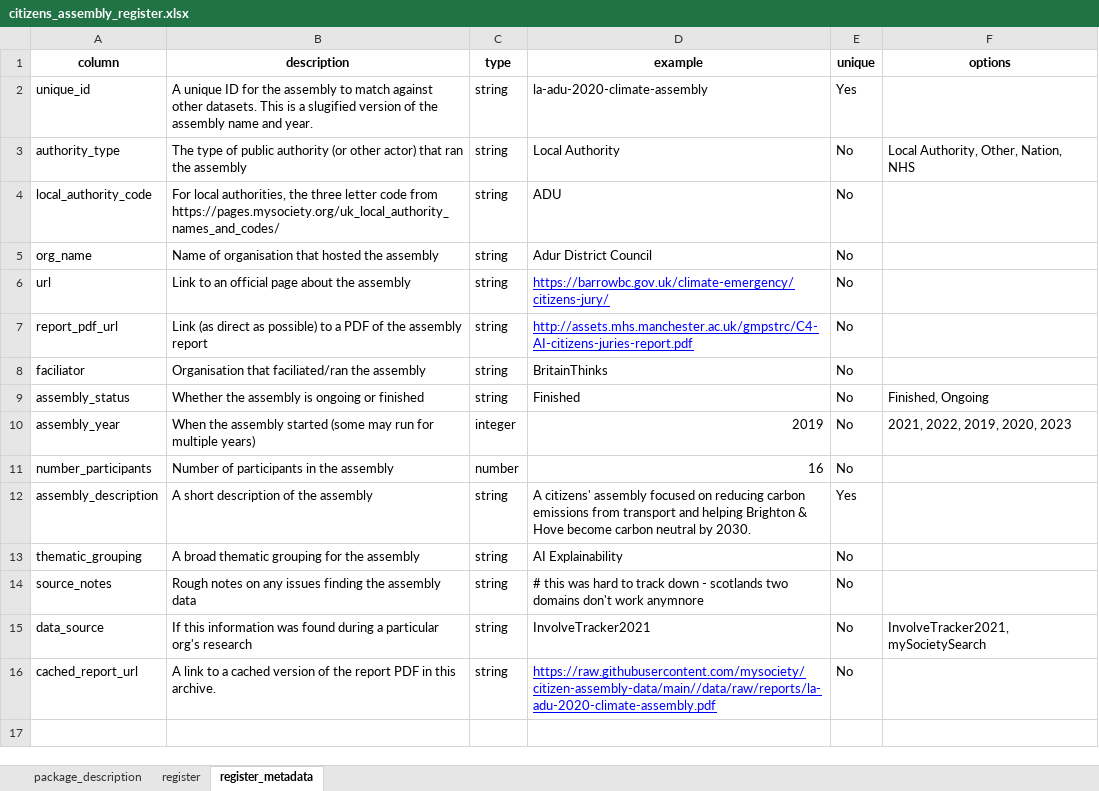
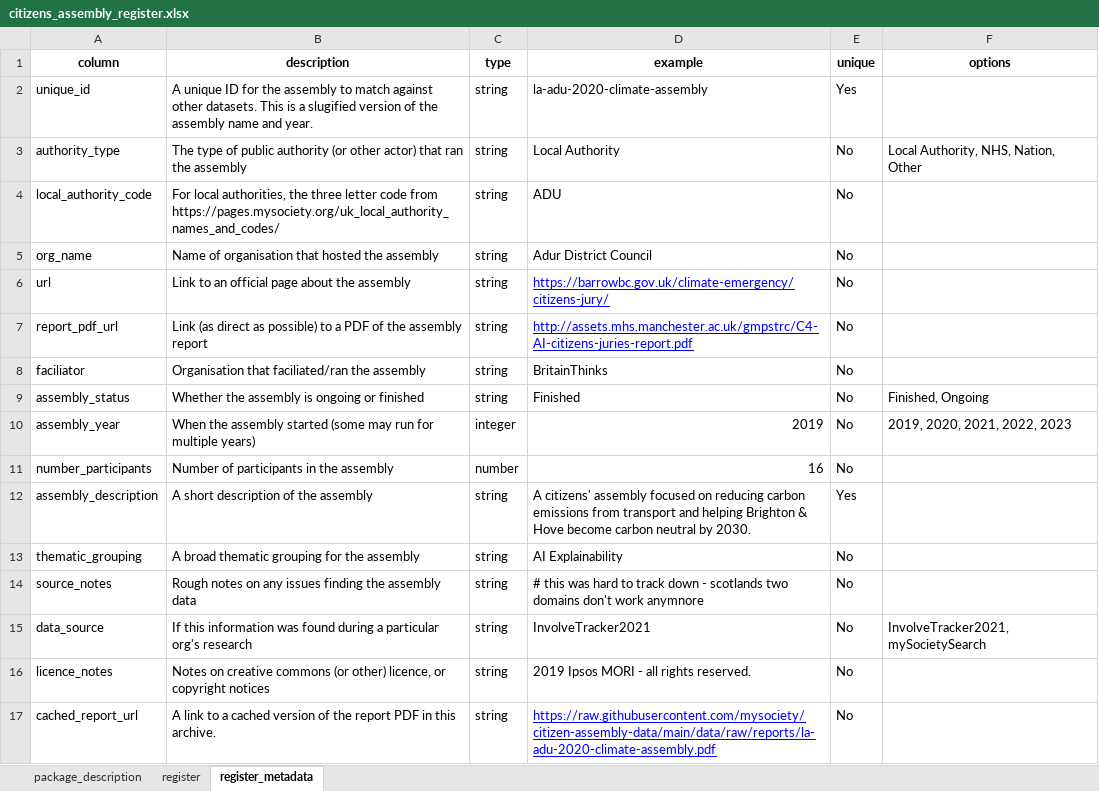
Before and after one commit to mysociety/citizen-assembly-data, an Excel workbook: docs/data/citizens_assembly_register/latest/citizens_assembly_register.xlsx, sheet register_metadata, drawn as a sheet; values as stored, in another font and other column widths than the file's, no borders; addresses are those after the commit; the diff names each change by its address in the sheet, - before the commit and + after, or states it on an @@ line.

```diff
--- a/docs/data/citizens_assembly_register/latest/citizens_assembly_register.xlsx (sheet register_metadata)
+++ b/docs/data/citizens_assembly_register/latest/citizens_assembly_register.xlsx (sheet register_metadata)
-F3 (options): Local Authority, Other, Nation, NHS
+F3 (options): Local Authority, NHS, Nation, Other
-F10 (options): 2021, 2022, 2019, 2020, 2023
+F10 (options): 2019, 2020, 2021, 2022, 2023
+row 16: licence_notes | Notes on creative commons (or other) licence, or copyright notices | string | 2019 Ipsos MORI - all rights reserved. | No
-D17 (example): https://raw.githubusercontent.com/mysociety/citizen-assembly-data/main//data/raw/reports/la-adu-2020-climate-assembly.pdf
+D17 (example): https://raw.githubusercontent.com/mysociety/citizen-assembly-data/main/data/raw/reports/la-adu-2020-climate-assembly.pdf
```
Also changed, not shown: sheet register, sheet package_description, 46 other files.
